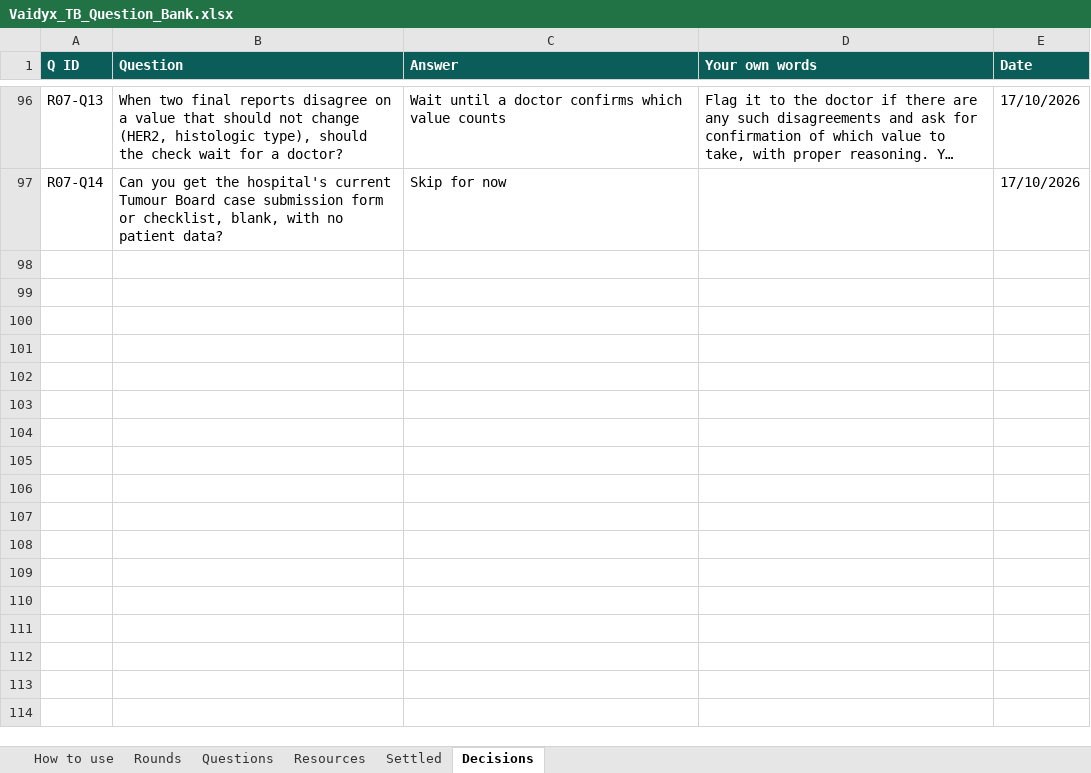
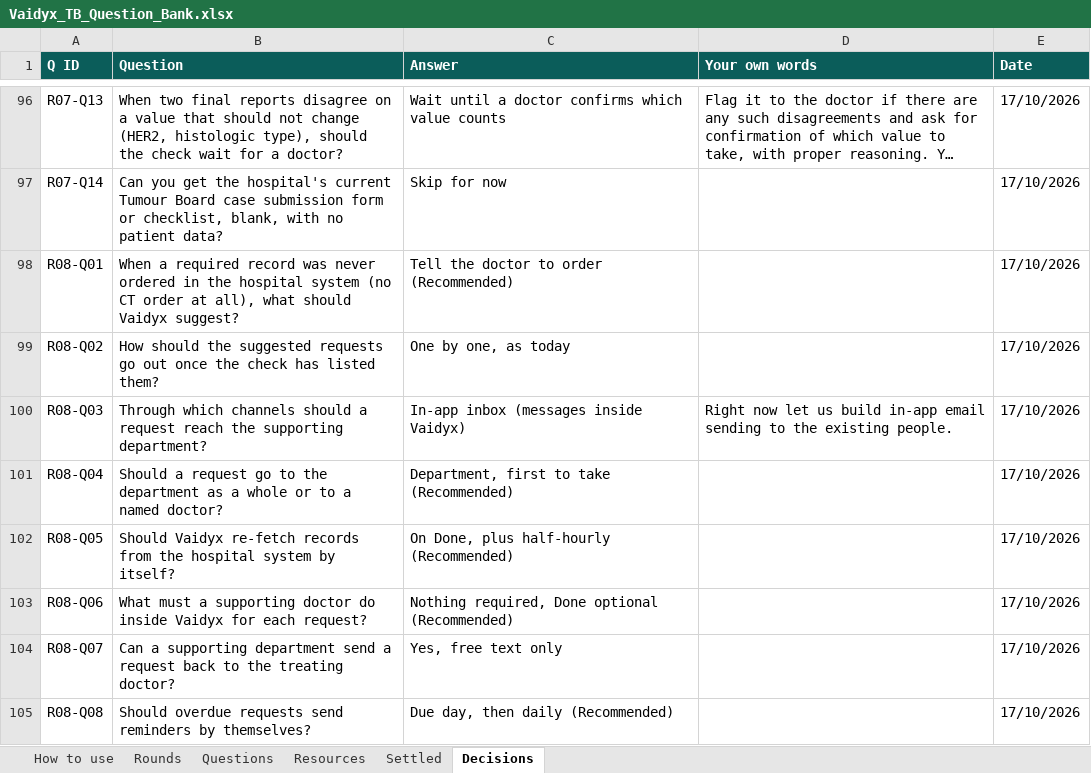
Before and after one commit to Nikhil-Rao20/Vaidyx, an Excel workbook: docs/ui/questions/Vaidyx_TB_Question_Bank.xlsx, sheet Decisions, drawn as a sheet; only a part is shown, gaps mark what is left out; long unchanged cells end in …; values as stored, in another font and other column widths than the file's, no borders; the diff covers the shown part only; the diff names each change by its address in the sheet, - before the commit and + after, or states it on an @@ line.

Commit message:
UI-Q08: Round 8 answers (requests and the supporting side)
A record never ordered: tell the doctor to order it in the HIS; requests sent
one by one; requests reach the department as messages inside Vaidyx (an
email-like inbox, nothing leaves the server), first doctor to take it; re-fetch
on Done and every half hour, requests close when the signed report arrives;
supporting doctors need do nothing in Vaidyx (Done optional); send back with
free text; reminders on the due day then daily; escalation to the head, then
the coordinator; specialist confirmation = report stands or addendum, plus
a comment for the board; outside reports count after the doctor attests;
demo HIS and PACS built BEFORE the UI rebuild as our own mock to real
standards (FHIR R4 NRCeS, HL7 v2, DICOMweb, Orthanc), modelled on NIC
e-Hospital's public modules (Bahmni needs Docker, not available here).

```diff
--- a/docs/ui/questions/Vaidyx_TB_Question_Bank.xlsx (sheet Decisions)
+++ b/docs/ui/questions/Vaidyx_TB_Question_Bank.xlsx (sheet Decisions)
+row 98: R08-Q01 | When a required record was never ordered in the hospital system (no CT order at all), what should Vaidyx suggest? | Tell the doctor to order (Recommended) |  | 17/10/2026
+row 99: R08-Q02 | How should the suggested requests go out once the check has listed them? | One by one, as today |  | 17/10/2026
+row 100: R08-Q03 | Through which channels should a request reach the supporting department? | In-app inbox (messages inside Vaidyx) | Right now let us build in-app email sending to the existing people. | 17/10/2026
+row 101: R08-Q04 | Should a request go to the department as a whole or to a named doctor? | Department, first to take (Recommended) |  | 17/10/2026
+row 102: R08-Q05 | Should Vaidyx re-fetch records from the hospital system by itself? | On Done, plus half-hourly (Recommended) |  | 17/10/2026
+row 103: R08-Q06 | What must a supporting doctor do inside Vaidyx for each request? | Nothing required, Done optional (Recommended) |  | 17/10/2026
+row 104: R08-Q07 | Can a supporting department send a request back to the treating doctor? | Yes, free text only |  | 17/10/2026
+row 105: R08-Q08 | Should overdue requests send reminders by themselves? | Due day, then daily (Recommended) |  | 17/10/2026
```
Also changed, not shown: 8 added rows elsewhere in this sheet, sheet Questions, sheet Rounds, sheet Resources, 1 other file.
